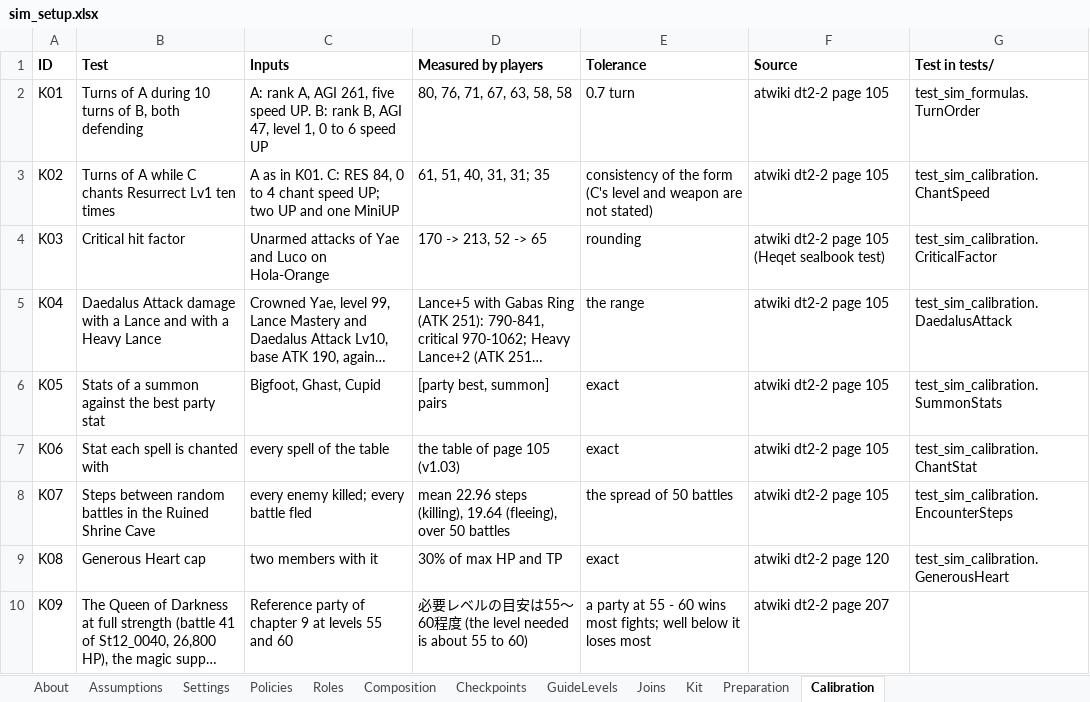
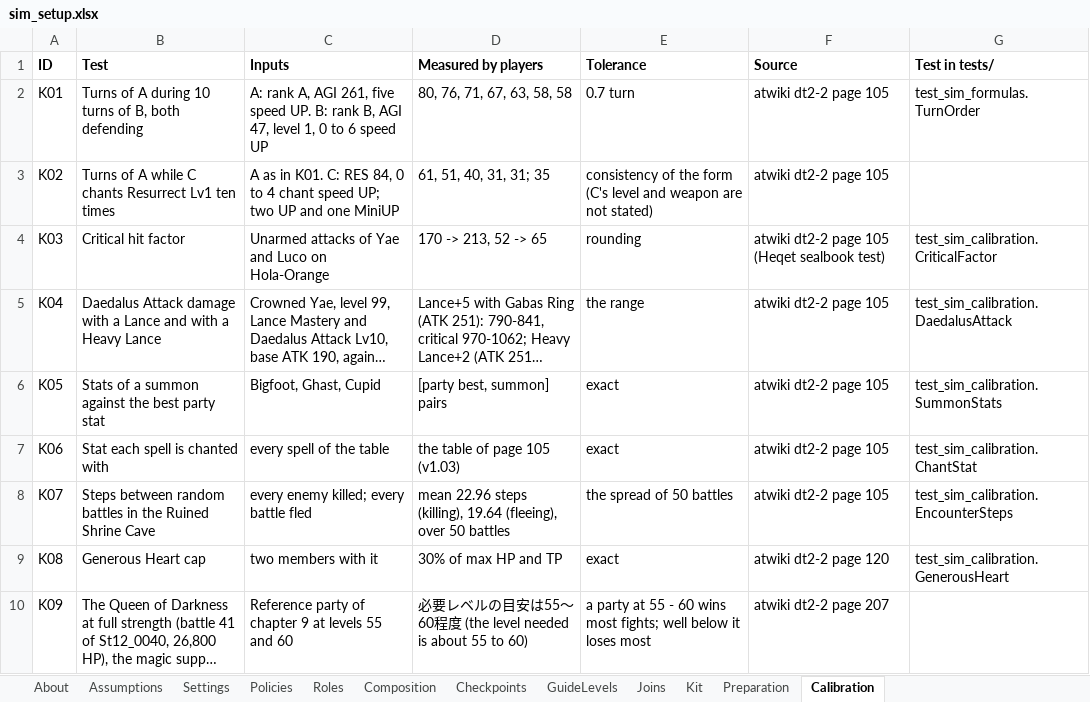
Before and after one commit to Asaad-E/DungeonTravelers_2_2_qol_balance_mod, an Excel workbook: mod_project/data_tables/sim_setup.xlsx, sheet Calibration, drawn as a sheet; long unchanged cells end in …; values as stored, in another font and other column widths than the file's, no borders; the diff names each change by its address in the sheet, - before the commit and + after, or states it on an @@ line.

Commit message:
feat: calibration tests against the players' measurements
calibration tests against the players' measurements (K03, K05, K07, K08)
and what they uncovered

- Summons: the base stats are the enemy record at 0x14 of SummonData
(0x10 is the model); stats are float32 products. The pairs and lowest
stats of atwiki page 105 now match exactly - Maid Mastery and Maximum
Maid add to the value of effects 128, 129, 130, 168 (getter 0x483a20)
and Maid Mastery to 272/273 (0x48a8f0): First Aid, Cook, Self-Sacrifice,
Clean and Generous Heart were too weak - Recovery after a battle read
(0x43d6a7): the party sum capped at 0.30, Maximum Maid after the cap -
Builds counted from the sheet Roles (12/12); A30: the chant test of page
105 does not fit the code as read

```diff
--- a/mod_project/data_tables/sim_setup.xlsx (sheet Calibration)
+++ b/mod_project/data_tables/sim_setup.xlsx (sheet Calibration)
-G3 (Test in tests/): test_sim_calibration.ChantSpeed
+G3 (Test in tests/): (empty)
```
Also changed, not shown: sheet Assumptions, mod_project/data_tables/balance_criteria.xlsx, 11 other files.
